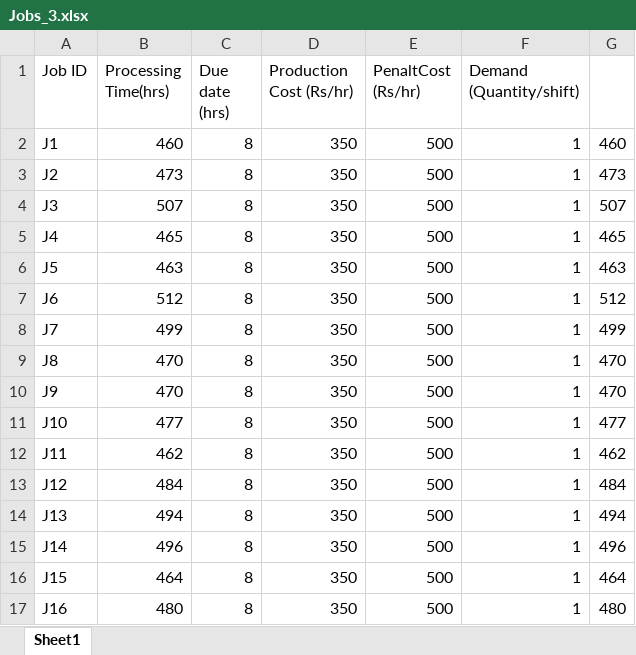
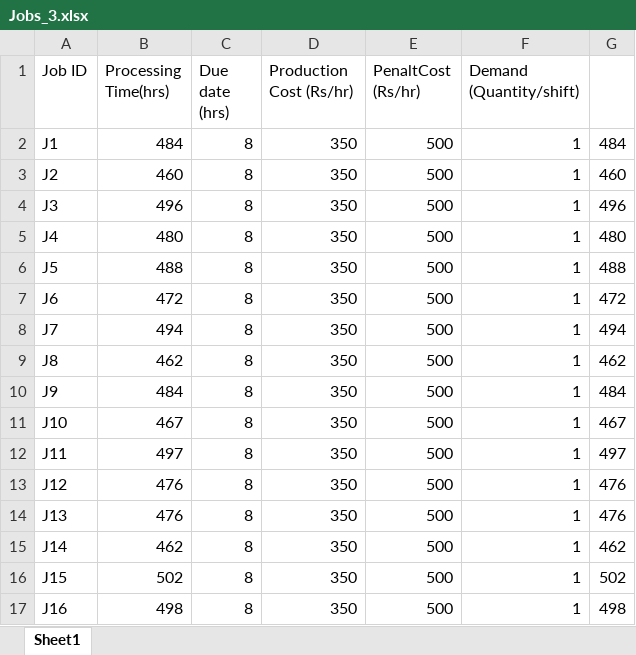
Before and after one commit to mb-14/SingleSystem-Memetic, an Excel workbook: Jobs_3.xlsx, sheet Sheet1, drawn as a sheet; only a part is shown; values as stored, in another font and other column widths than the file's, no borders; the diff covers the shown part only; the diff names each change by its address in the sheet, - before the commit and + after, or states it on an @@ line.

```diff
--- a/Jobs_3.xlsx (sheet Sheet1)
+++ b/Jobs_3.xlsx (sheet Sheet1)
-B2 (Processing Time(hrs)): 460
+B2 (Processing Time(hrs)): 484
-G2: 460
+G2: 484
-B3 (Processing Time(hrs)): 473
+B3 (Processing Time(hrs)): 460
-G3: 473
+G3: 460
-B4 (Processing Time(hrs)): 507
+B4 (Processing Time(hrs)): 496
-G4: 507
+G4: 496
-B5 (Processing Time(hrs)): 465
+B5 (Processing Time(hrs)): 480
-G5: 465
+G5: 480
-B6 (Processing Time(hrs)): 463
+B6 (Processing Time(hrs)): 488
-G6: 463
+G6: 488
-B7 (Processing Time(hrs)): 512
+B7 (Processing Time(hrs)): 472
-G7: 512
+G7: 472
-B8 (Processing Time(hrs)): 499
+B8 (Processing Time(hrs)): 494
-G8: 499
+G8: 494
-B9 (Processing Time(hrs)): 470
+B9 (Processing Time(hrs)): 462
-G9: 470
+G9: 462
-B10 (Processing Time(hrs)): 470
+B10 (Processing Time(hrs)): 484
-G10: 470
+G10: 484
-B11 (Processing Time(hrs)): 477
+B11 (Processing Time(hrs)): 467
-G11: 477
+G11: 467
-B12 (Processing Time(hrs)): 462
+B12 (Processing Time(hrs)): 497
-G12: 462
+G12: 497
-B13 (Processing Time(hrs)): 484
+B13 (Processing Time(hrs)): 476
-G13: 484
+G13: 476
-B14 (Processing Time(hrs)): 494
+B14 (Processing Time(hrs)): 476
-G14: 494
+G14: 476
-B15 (Processing Time(hrs)): 496
+B15 (Processing Time(hrs)): 462
-G15: 496
+G15: 462
-B16 (Processing Time(hrs)): 464
+B16 (Processing Time(hrs)): 502
-G16: 464
+G16: 502
-B17 (Processing Time(hrs)): 480
+B17 (Processing Time(hrs)): 498
-G17: 480
+G17: 498
```
Also changed, not shown: 16 removed rows and 4 edited cells elsewhere in this sheet, 5 other files.
